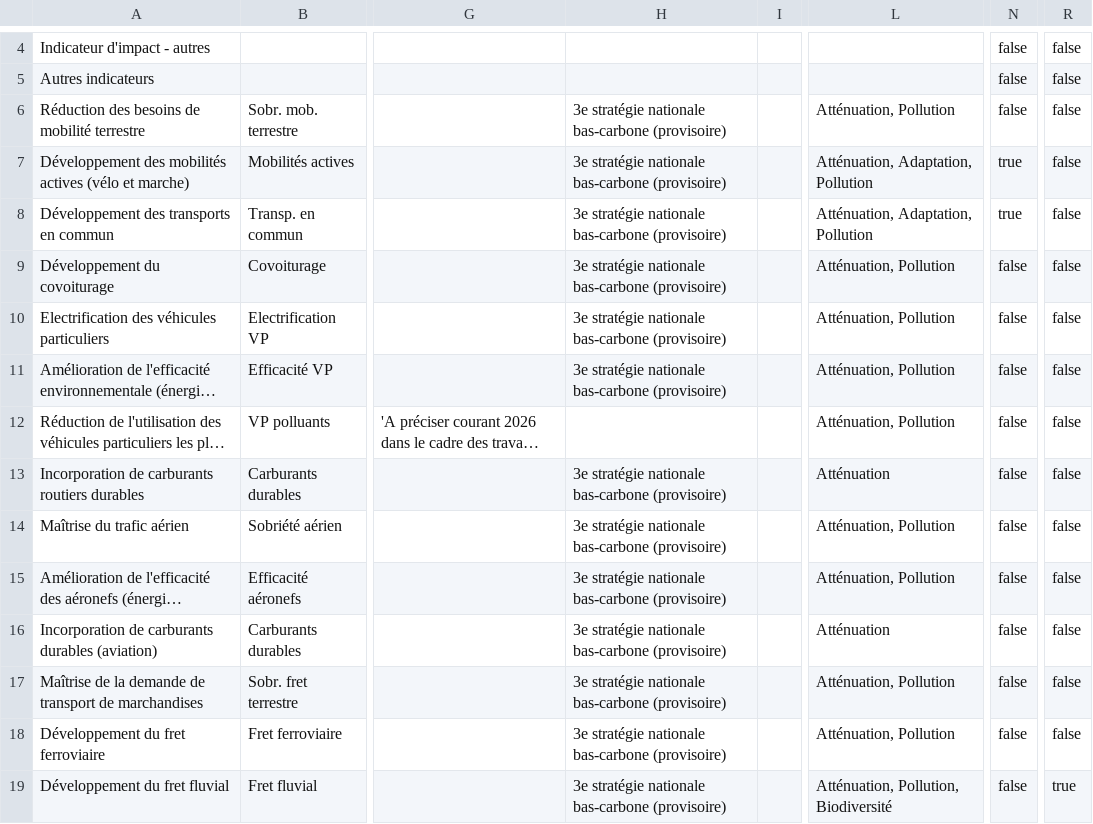
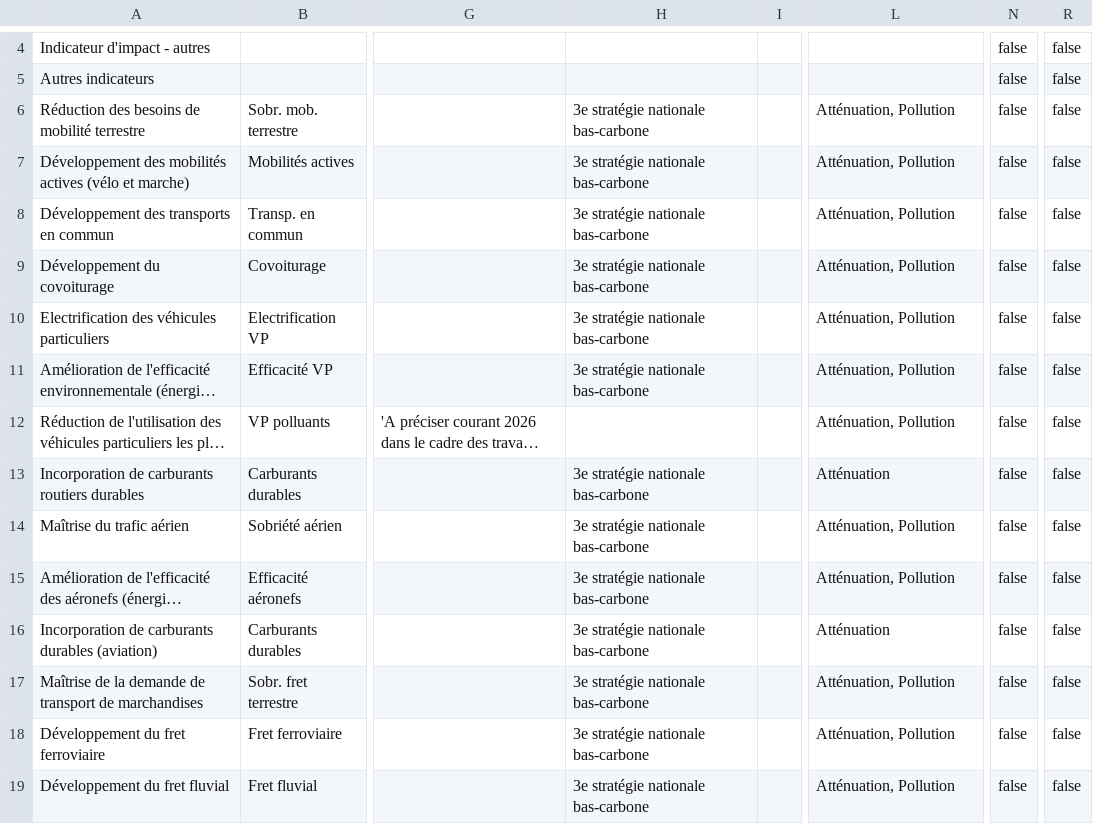
Before and after one commit to planification-ecologique/barometre, a CSV file: grist-backups/grist-leviers.csv, drawn as a sheet; only a part is shown, gaps mark what is left out; long unchanged cells end in …; the diff covers the shown part only; the diff names each change by its address in the sheet, - before the commit and + after, or states it on an @@ line.

```diff
--- a/grist-backups/grist-leviers.csv
+++ b/grist-backups/grist-leviers.csv
-H6:H11: 3e stratégie nationale bas-carbone (provisoire)
+H6:H11: 3e stratégie nationale bas-carbone
-L7:L8: Atténuation, Adaptation, Pollution
+L7:L8: Atténuation, Pollution
-N7:N8: true
+N7:N8: false
-H13:H19: 3e stratégie nationale bas-carbone (provisoire)
+H13:H19: 3e stratégie nationale bas-carbone
-L19: Atténuation, Pollution, Biodiversité
+L19: Atténuation, Pollution
-R19: true
+R19: false
```
Also changed, not shown: 2 added rows, 1 removed row and 72 edited cells elsewhere in this file, grist-backups/grist-documents.csv, 42 other files.
